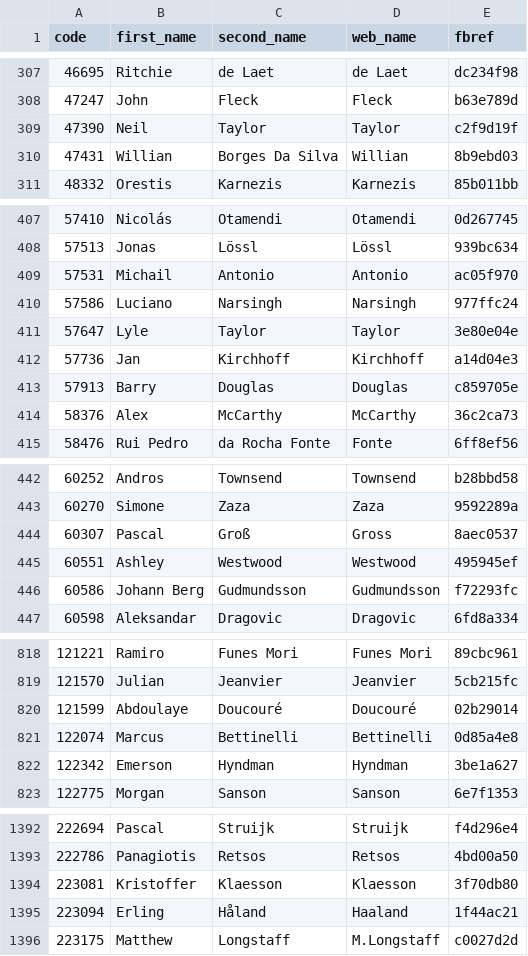
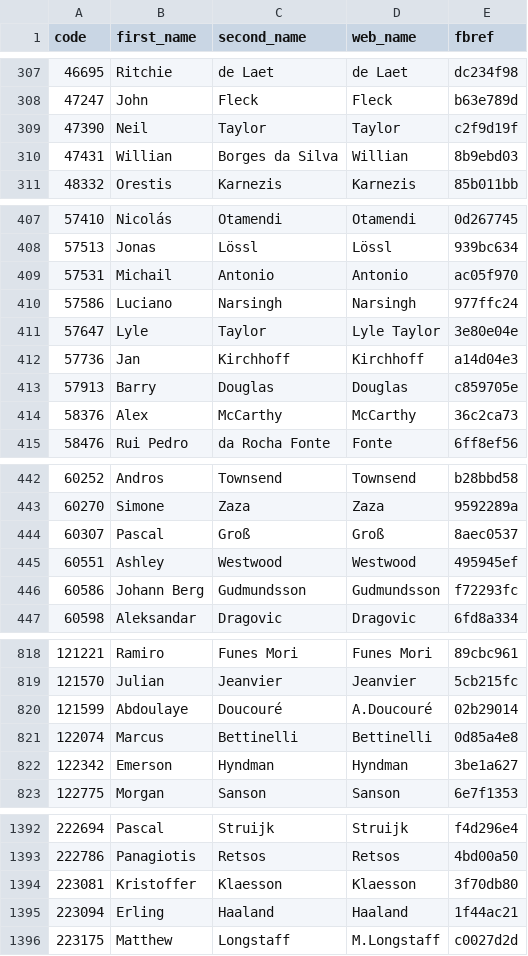
Before and after one commit to ChrisMusson/FPL-ID-Map, a CSV file: FBRef.csv, drawn as a sheet; only a part is shown, gaps mark what is left out; the diff covers the shown part only.

```diff
--- a/FBRef.csv
+++ b/FBRef.csv
@@ -309,3 +309,3 @@ code,first_name,second_name,web_name,fbref
 47390,Neil,Taylor,Taylor,c2f9d19f
-47431,Willian,Borges Da Silva,Willian,8b9ebd03
+47431,Willian,Borges da Silva,Willian,8b9ebd03
 48332,Orestis,Karnezis,Karnezis,85b011bb
@@ -410,3 +410,3 @@ code,first_name,second_name,web_name,fbref
 57586,Luciano,Narsingh,Narsingh,977ffc24
-57647,Lyle,Taylor,Taylor,3e80e04e
+57647,Lyle,Taylor,Lyle Taylor,3e80e04e
 57736,Jan,Kirchhoff,Kirchhoff,a14d04e3
@@ -443,3 +443,3 @@ code,first_name,second_name,web_name,fbref
 60270,Simone,Zaza,Zaza,9592289a
-60307,Pascal,Groß,Gross,8aec0537
+60307,Pascal,Groß,Groß,8aec0537
 60551,Ashley,Westwood,Westwood,495945ef
@@ -819,3 +819,3 @@ code,first_name,second_name,web_name,fbref
 121570,Julian,Jeanvier,Jeanvier,5cb215fc
-121599,Abdoulaye,Doucouré,Doucouré,02b29014
+121599,Abdoulaye,Doucouré,A.Doucouré,02b29014
 122074,Marcus,Bettinelli,Bettinelli,0d85a4e8
@@ -1394,3 +1394,3 @@ code,first_name,second_name,web_name,fbref
 223081,Kristoffer,Klaesson,Klaesson,3f70db80
-223094,Erling,Håland,Haaland,1f44ac21
+223094,Erling,Haaland,Haaland,1f44ac21
 223175,Matthew,Longstaff,M.Longstaff,c0027d2d
```
Also changed, not shown: 3 edited cells elsewhere in this file, FPL/22-23.csv, Master.csv, 2 other files.
